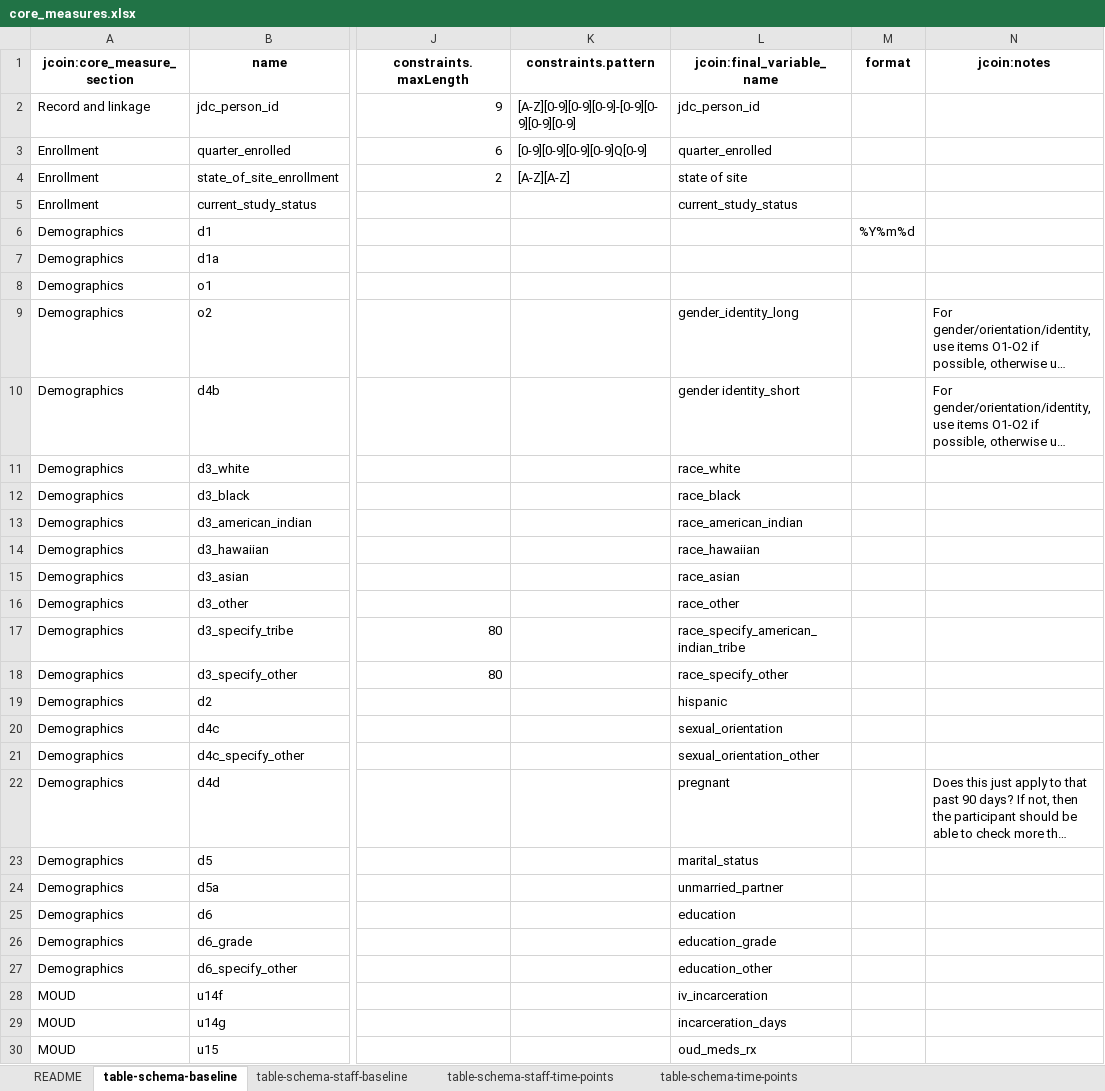
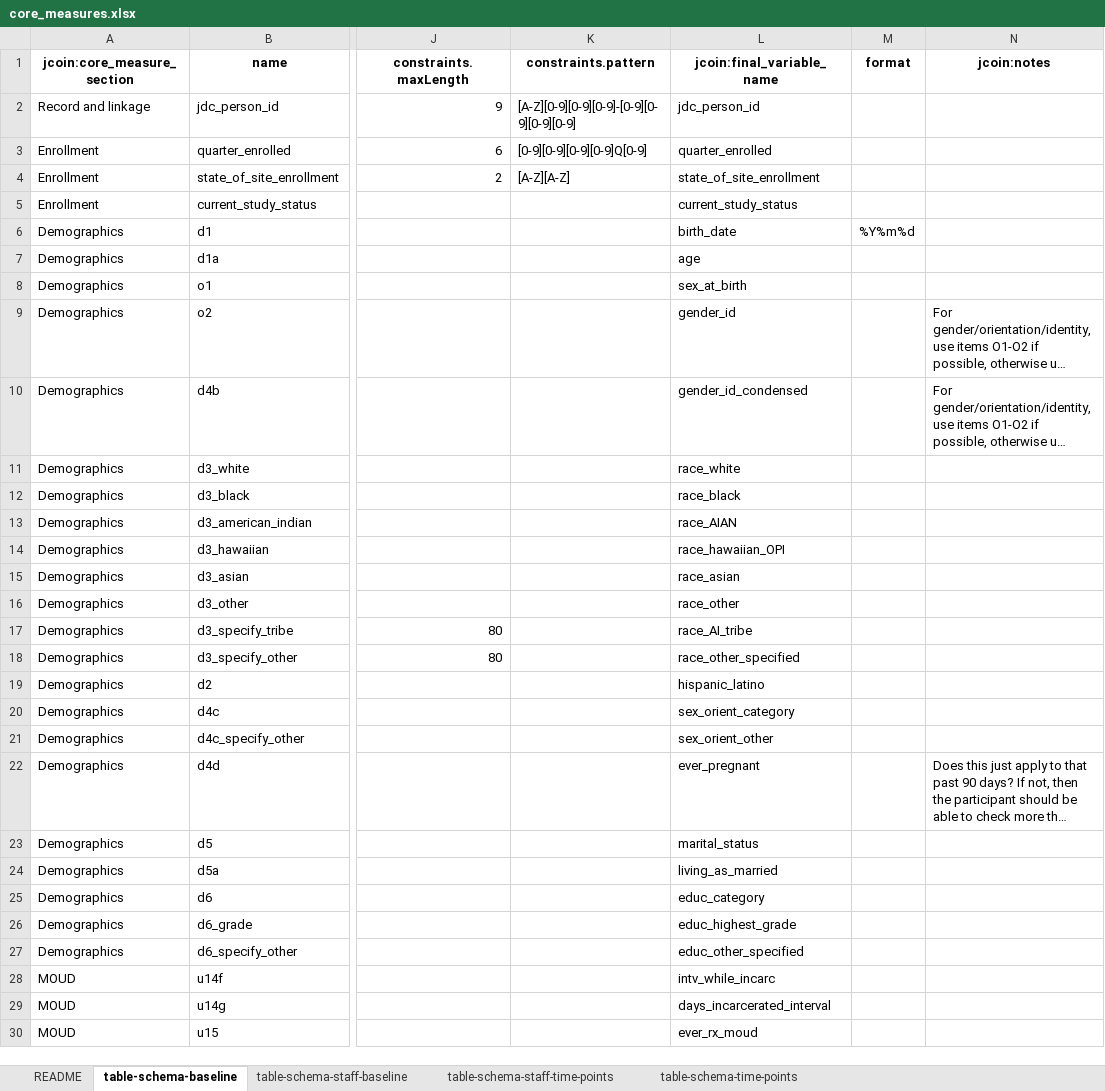
Before and after one commit to jcoin-maarc/JCOIN-Core-Measures, an Excel workbook: xlsx/core_measures.xlsx, sheet table-schema-baseline, drawn as a sheet; only a part is shown, gaps mark what is left out; long unchanged cells end in …; values as stored, in another font and other column widths than the file's, no borders; the diff covers the shown part only; the diff names each change by its address in the sheet, - before the commit and + after, or states it on an @@ line.

```diff
--- a/xlsx/core_measures.xlsx (sheet table-schema-baseline)
+++ b/xlsx/core_measures.xlsx (sheet table-schema-baseline)
-L4 (jcoin:final_variable_name): state of site
+L4 (jcoin:final_variable_name): state_of_site_enrollment
-L6 (jcoin:final_variable_name): (empty)
+L6 (jcoin:final_variable_name): birth_date
-L7 (jcoin:final_variable_name): (empty)
+L7 (jcoin:final_variable_name): age
-L8 (jcoin:final_variable_name): (empty)
+L8 (jcoin:final_variable_name): sex_at_birth
-L9 (jcoin:final_variable_name): gender_identity_long
+L9 (jcoin:final_variable_name): gender_id
-L10 (jcoin:final_variable_name): gender identity_short
+L10 (jcoin:final_variable_name): gender_id_condensed
-L13 (jcoin:final_variable_name): race_american_indian
+L13 (jcoin:final_variable_name): race_AIAN
-L14 (jcoin:final_variable_name): race_hawaiian
+L14 (jcoin:final_variable_name): race_hawaiian_OPI
-L17 (jcoin:final_variable_name): race_specify_american_indian_tribe
+L17 (jcoin:final_variable_name): race_AI_tribe
-L18 (jcoin:final_variable_name): race_specify_other
+L18 (jcoin:final_variable_name): race_other_specified
-L19 (jcoin:final_variable_name): hispanic
+L19 (jcoin:final_variable_name): hispanic_latino
-L20 (jcoin:final_variable_name): sexual_orientation
+L20 (jcoin:final_variable_name): sex_orient_category
-L21 (jcoin:final_variable_name): sexual_orientation_other
+L21 (jcoin:final_variable_name): sex_orient_other
-L22 (jcoin:final_variable_name): pregnant
+L22 (jcoin:final_variable_name): ever_pregnant
-L24 (jcoin:final_variable_name): unmarried_partner
+L24 (jcoin:final_variable_name): living_as_married
-L25 (jcoin:final_variable_name): education
+L25 (jcoin:final_variable_name): educ_category
-L26 (jcoin:final_variable_name): education_grade
+L26 (jcoin:final_variable_name): educ_highest_grade
-L27 (jcoin:final_variable_name): education_other
+L27 (jcoin:final_variable_name): educ_other_specified
-L28 (jcoin:final_variable_name): iv_incarceration
+L28 (jcoin:final_variable_name): intv_while_incarc
-L29 (jcoin:final_variable_name): incarceration_days
+L29 (jcoin:final_variable_name): days_incarcerated_interval
-L30 (jcoin:final_variable_name): oud_meds_rx
+L30 (jcoin:final_variable_name): ever_rx_moud
```
Also changed, not shown: 8 edited cells elsewhere in this sheet, sheet table-schema-time-points, xlsx/core_measures_long.xlsx, 2 other files.
